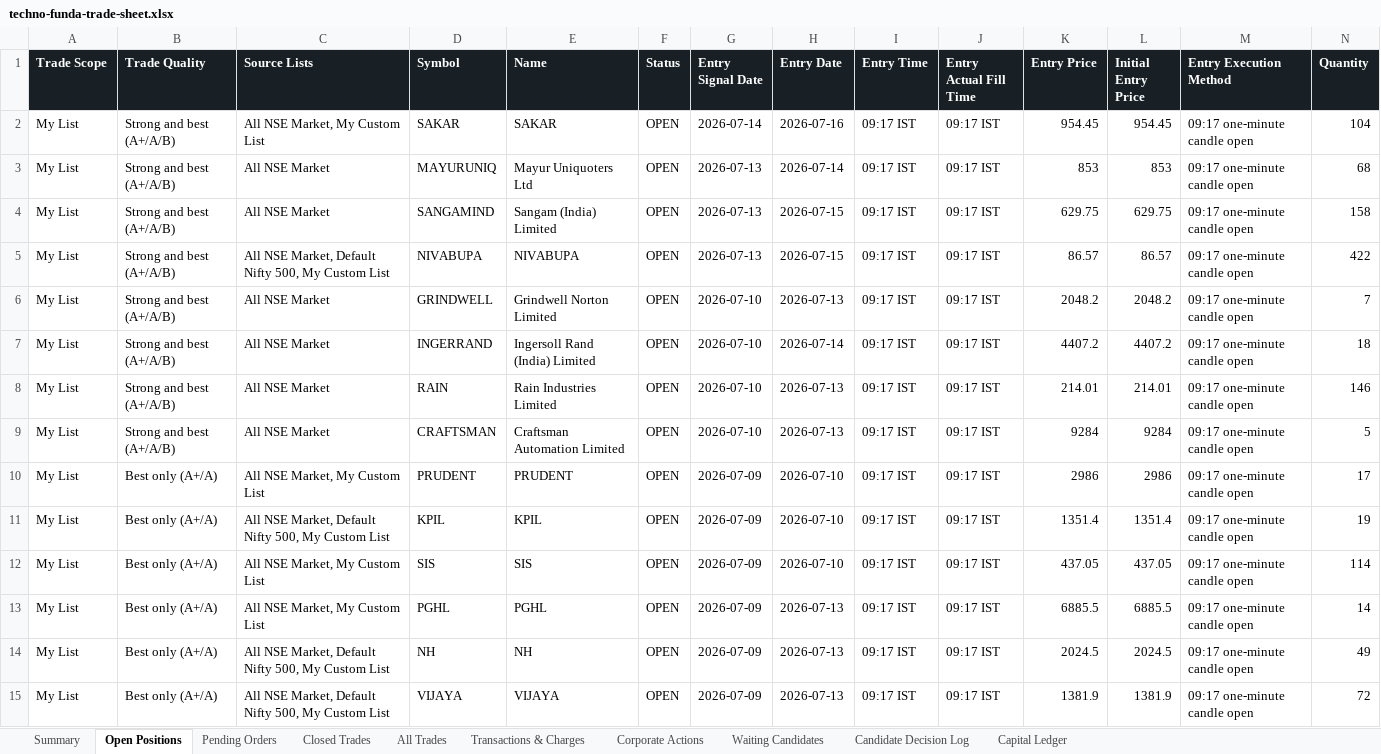
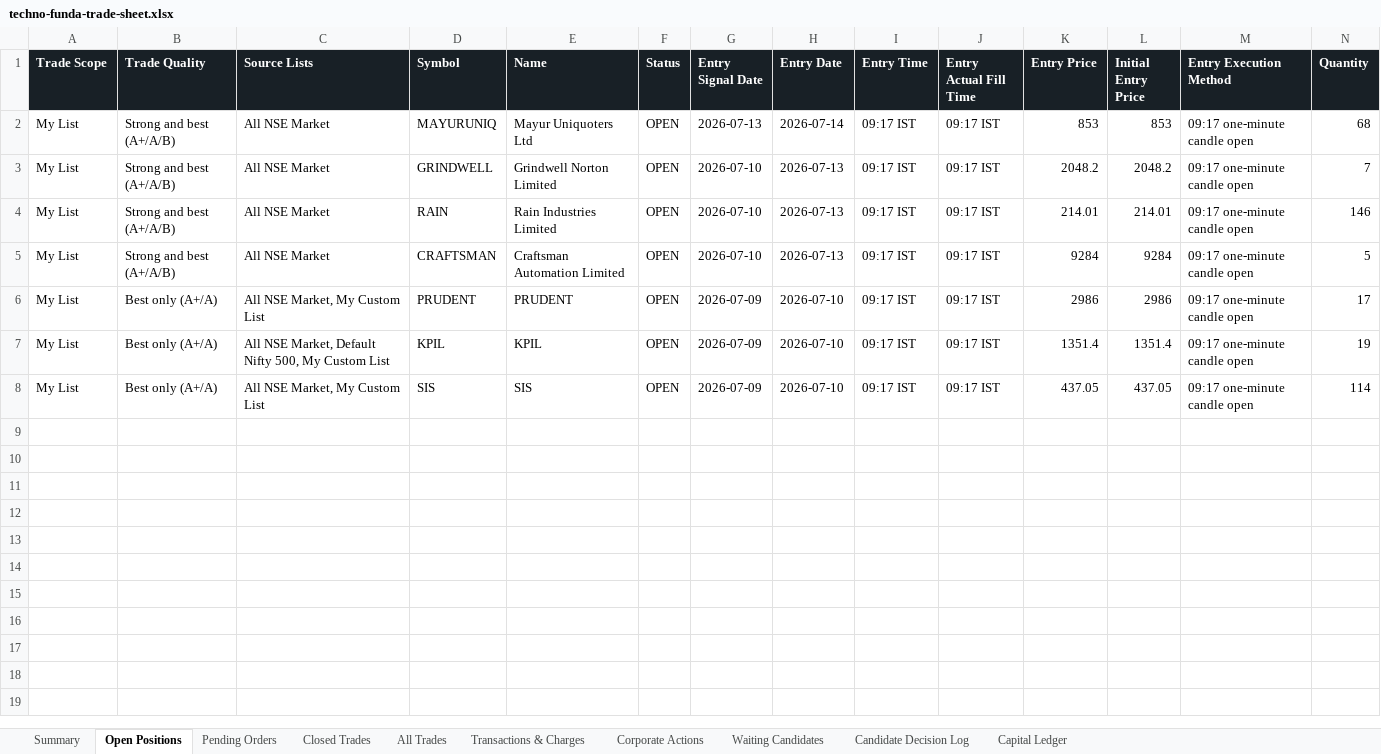
Before and after one commit to smit5927/techno-funda-screener, an Excel workbook: data/techno-funda-trade-sheet.xlsx, sheet Open Positions, drawn as a sheet; only a part is shown; values as stored, in another font and other column widths than the file's, no borders; rows hold the shown columns only; the diff names each change by its address in the sheet, - before the commit and + after, or states it on an @@ line.

```diff
--- a/data/techno-funda-trade-sheet.xlsx (sheet Open Positions)
+++ b/data/techno-funda-trade-sheet.xlsx (sheet Open Positions)
-row 2: My List | Strong and best (A+/A/B) | All NSE Market, My Custom List | SAKAR | SAKAR | OPEN | 2026-07-14 | 2026-07-16 | 09:17 IST | 09:17 IST | 954.45 | 954.45 | 09:17 one-minute candle open | 104
-row 4: My List | Strong and best (A+/A/B) | All NSE Market | SANGAMIND | Sangam (India) Limited | OPEN | 2026-07-13 | 2026-07-15 | 09:17 IST | 09:17 IST | 629.75 | 629.75 | 09:17 one-minute candle open | 158
-row 5: My List | Strong and best (A+/A/B) | All NSE Market, Default Nifty 500, My Custom List | NIVABUPA | NIVABUPA | OPEN | 2026-07-13 | 2026-07-15 | 09:17 IST | 09:17 IST | 86.57 | 86.57 | 09:17 one-minute candle open | 422
-row 7: My List | Strong and best (A+/A/B) | All NSE Market | INGERRAND | Ingersoll Rand (India) Limited | OPEN | 2026-07-10 | 2026-07-14 | 09:17 IST | 09:17 IST | 4407.2 | 4407.2 | 09:17 one-minute candle open | 18
-row 13: My List | Best only (A+/A) | All NSE Market, My Custom List | PGHL | PGHL | OPEN | 2026-07-09 | 2026-07-13 | 09:17 IST | 09:17 IST | 6885.5 | 6885.5 | 09:17 one-minute candle open | 14
-row 14: My List | Best only (A+/A) | All NSE Market, Default Nifty 500, My Custom List | NH | NH | OPEN | 2026-07-09 | 2026-07-13 | 09:17 IST | 09:17 IST | 2024.5 | 2024.5 | 09:17 one-minute candle open | 49
-row 15: My List | Best only (A+/A) | All NSE Market, Default Nifty 500, My Custom List | VIJAYA | VIJAYA | OPEN | 2026-07-09 | 2026-07-13 | 09:17 IST | 09:17 IST | 1381.9 | 1381.9 | 09:17 one-minute candle open | 72
```
Also changed, not shown: sheet All Trades, sheet Pending Orders, sheet Transactions & Charges, sheet Summary, sheet Waiting Candidates, sheet Candidate Decision Log, 1 other file.
